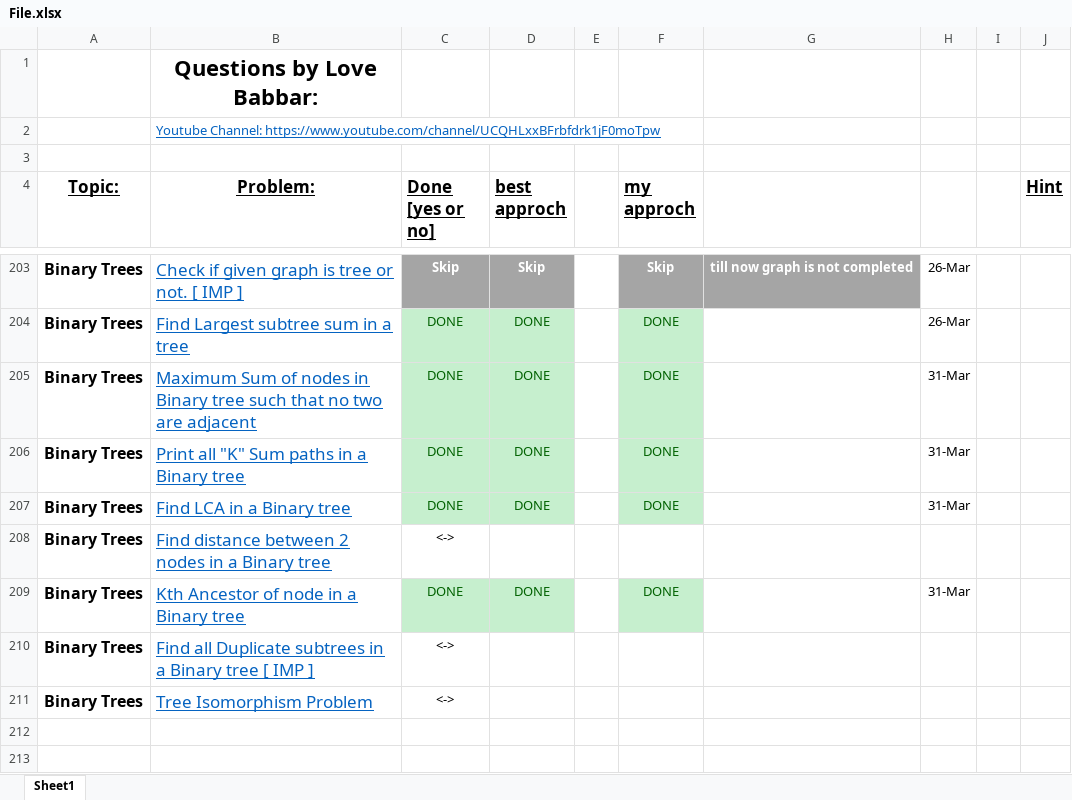
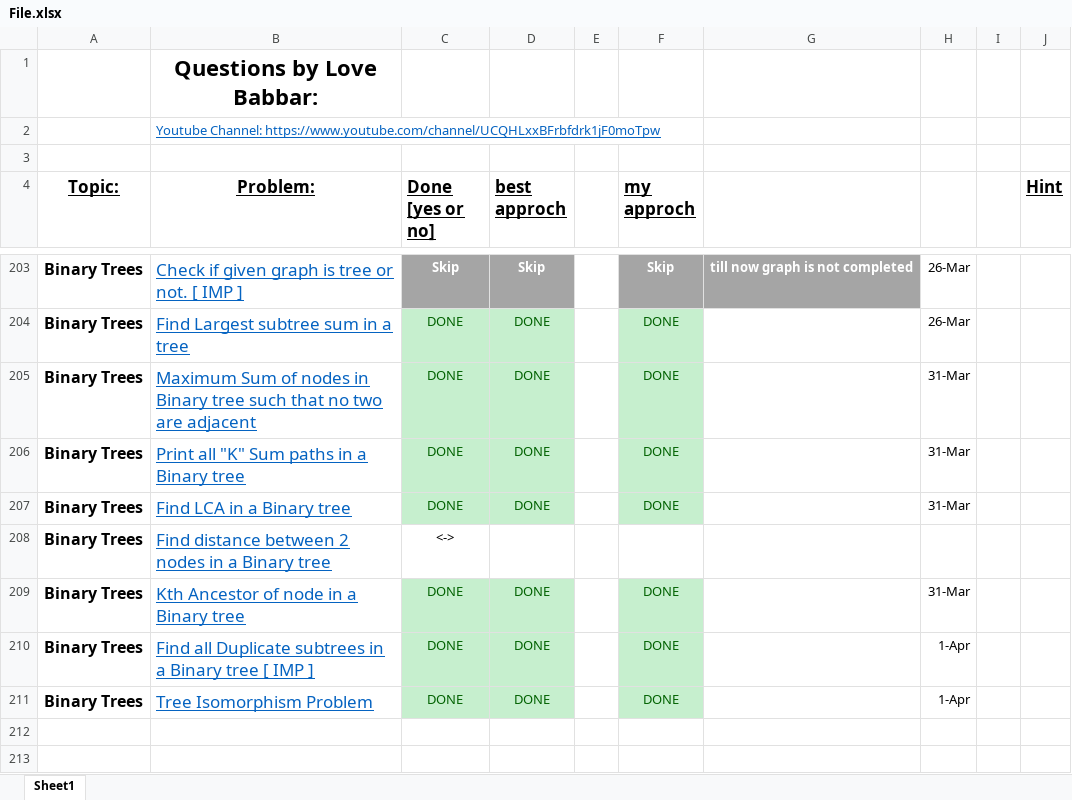
Before and after one commit to akashghadge/CPP, an Excel workbook: DSA crack sheet/File.xlsx, sheet Sheet1, drawn as a sheet; only a part is shown, gaps mark what is left out; values as stored, in another font and other column widths than the file's, no borders; charts and pictures not drawn; the diff names each change by its address in the sheet, - before the commit and + after, or states it on an @@ line.

```diff
--- a/DSA crack sheet/File.xlsx (sheet Sheet1)
+++ b/DSA crack sheet/File.xlsx (sheet Sheet1)
-C210:C211 (Done [yes or no]): <->
+C210:C211 (Done [yes or no]): DONE
-C210:D211 fill: none
+C210:D211 fill: #C6EFCE
-C210:C211 text colour: black
+C210:C211 text colour: #006100
-D210:D211 (best approch): (empty)
+D210:D211 (best approch): DONE
-F210:F211 (my approch): (empty)
+F210:F211 (my approch): DONE
-F210:F211 fill: none
+F210:F211 fill: #C6EFCE
-H210:H211: (empty)
+H210:H211: 1-Apr
```
Also changed, not shown: charts or pictures, 4 other files.
